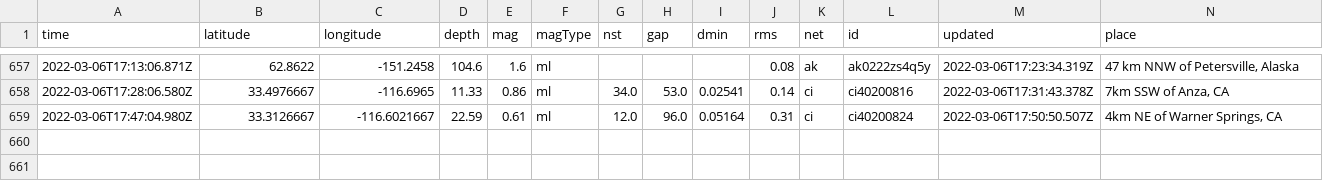
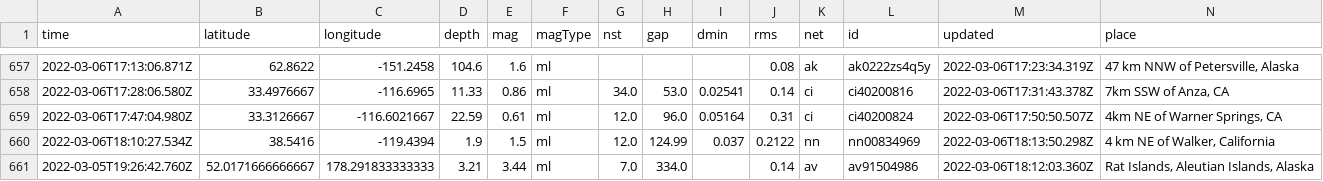
Before and after one commit to johnstont05/nicar22-github-actions, a CSV file: usgs_main.csv, drawn as a sheet; only a part is shown, gaps mark what is left out; rows hold the shown columns only; the diff names each change by its address in the sheet, - before the commit and + after, or states it on an @@ line.

```diff
--- a/usgs_main.csv
+++ b/usgs_main.csv
+row 660: 2022-03-06T18:10:27.534Z | 38.5416 | -119.4394 | 1.9 | 1.5 | ml | 12.0 | 124.99 | 0.037 | 0.2122 | nn | nn00834969 | 2022-03-06T18:13:50.298Z | 4 km NE of Walker, California
+row 661: 2022-03-05T19:26:42.760Z | 52.0171666666667 | 178.291833333333 | 3.21 | 3.44 | ml | 7.0 | 334.0 |  | 0.14 | av | av91504986 | 2022-03-06T18:12:03.360Z | Rat Islands, Aleutian Islands, Alaska
```
Also changed, not shown: usgs_current.csv.
